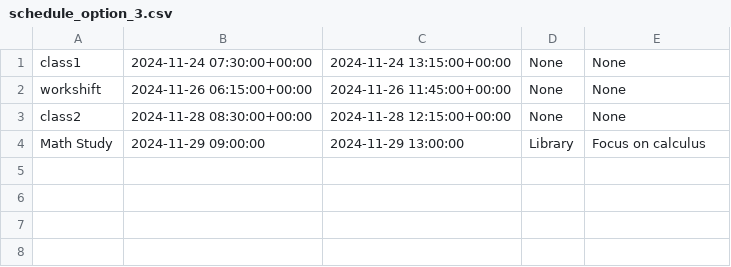
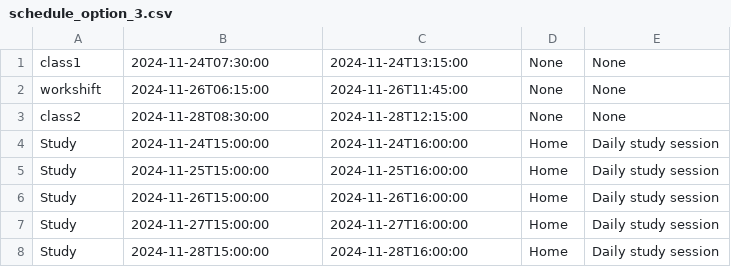
Before and after one commit to rl4658/hackwestern11, a CSV file: backend/possible_schedule_csv/schedule_option_3.csv, drawn as a sheet.

```diff
--- a/backend/possible_schedule_csv/schedule_option_3.csv
+++ b/backend/possible_schedule_csv/schedule_option_3.csv
@@ -1,4 +1,8 @@
-class1,2024-11-24 07:30:00+00:00,2024-11-24 13:15:00+00:00,None,None
-workshift,2024-11-26 06:15:00+00:00,2024-11-26 11:45:00+00:00,None,None
-class2,2024-11-28 08:30:00+00:00,2024-11-28 12:15:00+00:00,None,None
-Math Study,2024-11-29 09:00:00,2024-11-29 13:00:00,Library,Focus on calculus
+class1,2024-11-24T07:30:00,2024-11-24T13:15:00,None,None
+workshift,2024-11-26T06:15:00,2024-11-26T11:45:00,None,None
+class2,2024-11-28T08:30:00,2024-11-28T12:15:00,None,None
+Study,2024-11-24T15:00:00,2024-11-24T16:00:00,Home,Daily study session
+Study,2024-11-25T15:00:00,2024-11-25T16:00:00,Home,Daily study session
+Study,2024-11-26T15:00:00,2024-11-26T16:00:00,Home,Daily study session
+Study,2024-11-27T15:00:00,2024-11-27T16:00:00,Home,Daily study session
+Study,2024-11-28T15:00:00,2024-11-28T16:00:00,Home,Daily study session
```
Also changed, not shown: backend/possible_schedule_csv/schedule_option_1.csv, backend/possible_schedule_csv/schedule_option_2.csv, 8 other files.
